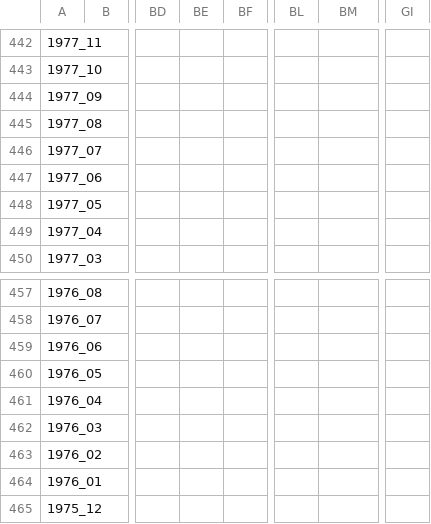
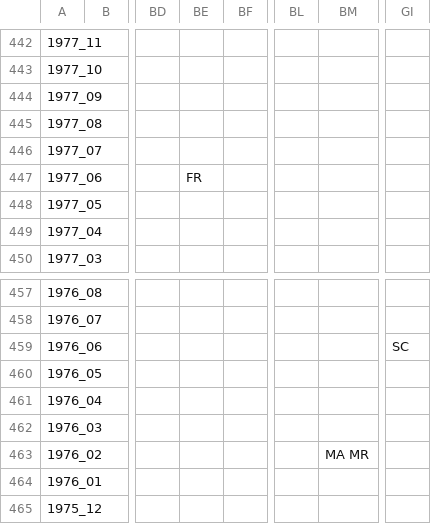
Before and after one commit to andrewebert/map, a CSV file: data/owner.csv, drawn as a sheet; only a part is shown, gaps mark what is left out; the diff names each change by its address in the sheet, - before the commit and + after, or states it on an @@ line.

```diff
--- a/data/owner.csv
+++ b/data/owner.csv
-BE447: (empty)
+BE447: FR
-GI459: (empty)
+GI459: SC
-BM463: (empty)
+BM463: MA MR
```
Also changed, not shown: data/disputed.csv, data/flag.csv, 47 other files.
